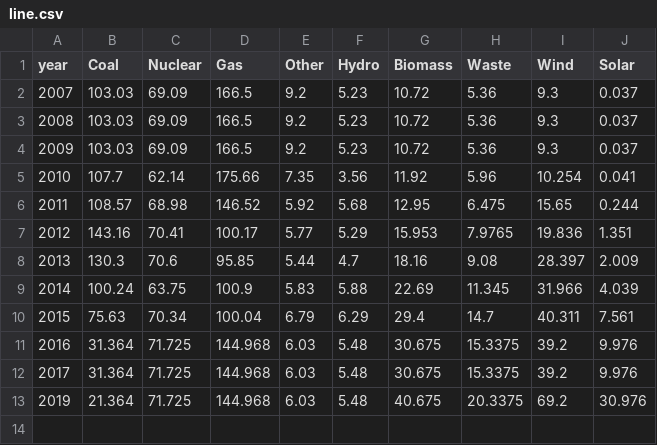
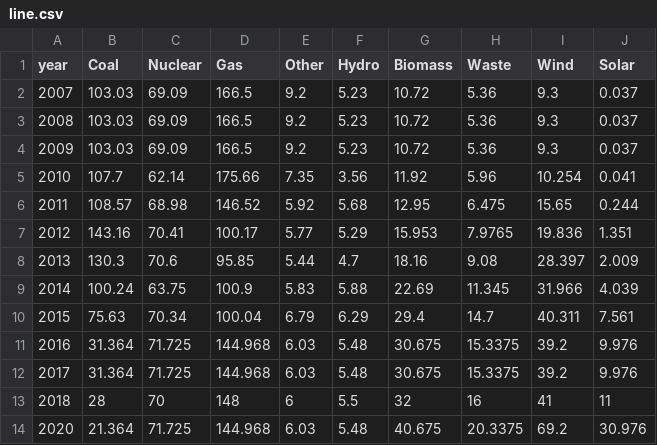
Before and after one commit to carbonbrief/uk-electricity-map, a CSV file: data/line.csv, drawn as a sheet.

Commit message:
Add line chart to bottom

```diff
--- a/data/line.csv
+++ b/data/line.csv
@@ -12,2 +12,3 @@ year,Coal,Nuclear,Gas,Other,Hydro,Biomass,Waste,Wind,Solar
 2017,31.364,71.725,144.968,6.03,5.48,30.675,15.3375,39.2,9.976
-2019,21.364,71.725,144.968,6.03,5.48,40.675,20.3375,69.2,30.976
+2018,28,70,148,6,5.5,32,16,41,11
+2020,21.364,71.725,144.968,6.03,5.48,40.675,20.3375,69.2,30.976
```
Also changed, not shown: 7 other files.
